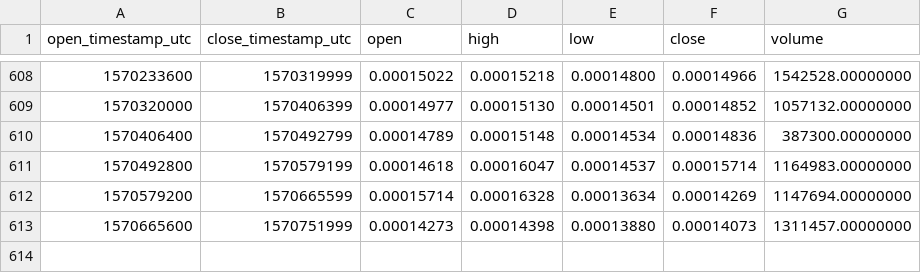
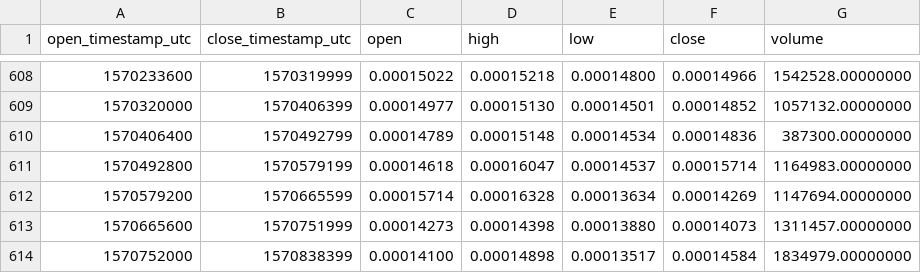
Before and after one commit to cryptobigbro/binance-BLZETH, a CSV file: binance-BLZETH-1d.csv, drawn as a sheet; only a part is shown, gaps mark what is left out; the diff names each change by its address in the sheet, - before the commit and + after, or states it on an @@ line.

Commit message:
Update OHLCV data.

```diff
--- a/binance-BLZETH-1d.csv
+++ b/binance-BLZETH-1d.csv
+row 614: 1570752000 | 1570838399 | 0.00014100 | 0.00014898 | 0.00013517 | 0.00014584 | 1834979.00000000
```
Also changed, not shown: 1 other file.
